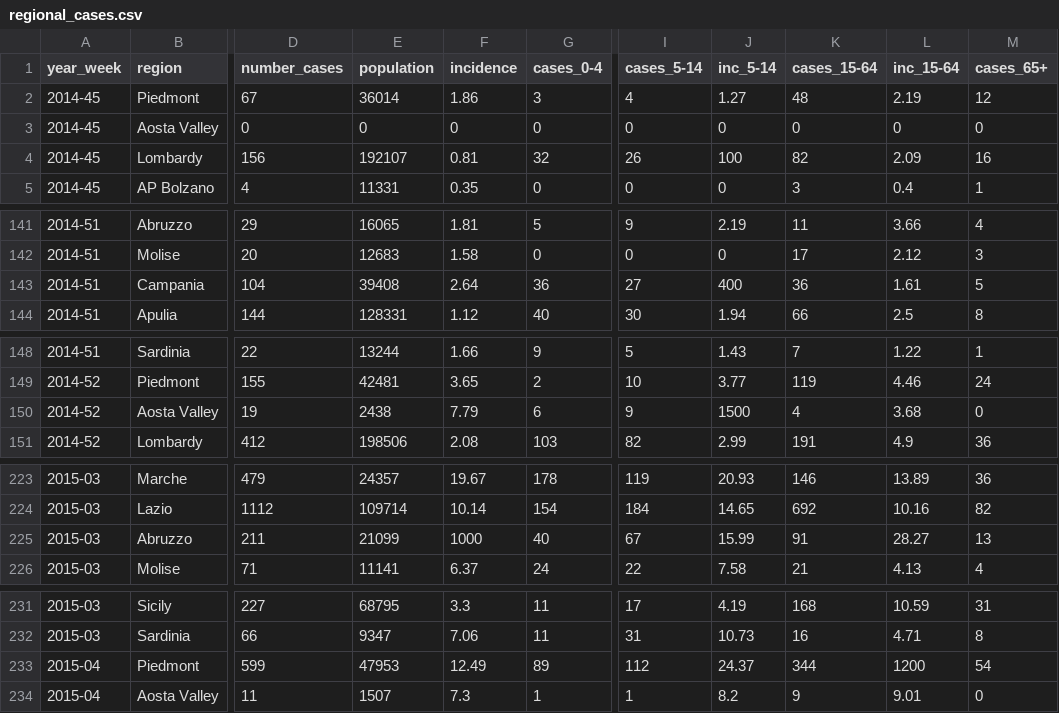
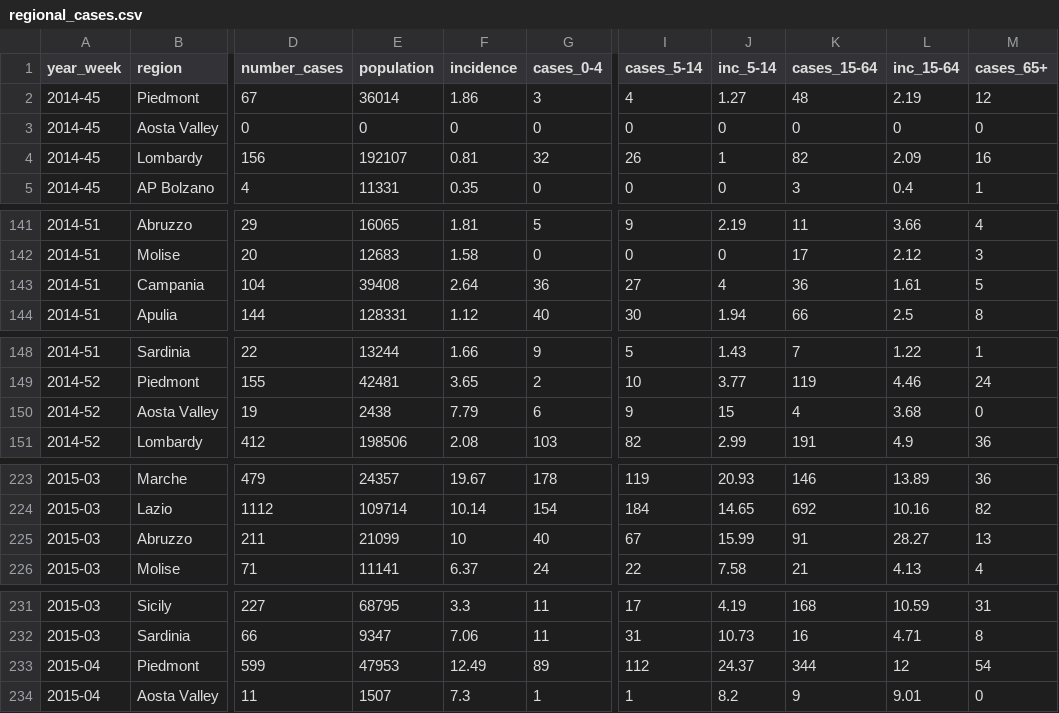
Before and after one commit to fbranda/influnet, a CSV file: flu-season/2014-2015/epidemiological_data/regional_cases.csv, drawn as a sheet; only a part is shown, gaps mark what is left out; the diff covers the shown part only; the diff names each change by its address in the sheet, - before the commit and + after, or states it on an @@ line.

```diff
--- a/flu-season/2014-2015/epidemiological_data/regional_cases.csv
+++ b/flu-season/2014-2015/epidemiological_data/regional_cases.csv
-J4 (inc_5-14): 100
+J4 (inc_5-14): 1
-J143 (inc_5-14): 400
+J143 (inc_5-14): 4
-J150 (inc_5-14): 1500
+J150 (inc_5-14): 15
-F225 (incidence): 1000
+F225 (incidence): 10
-L233 (inc_15-64): 1200
+L233 (inc_15-64): 12
```
Also changed, not shown: 20 edited cells elsewhere in this file.
